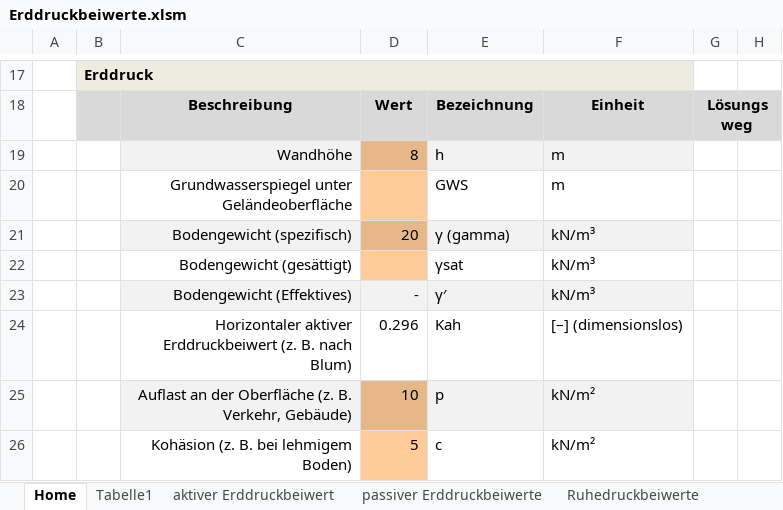
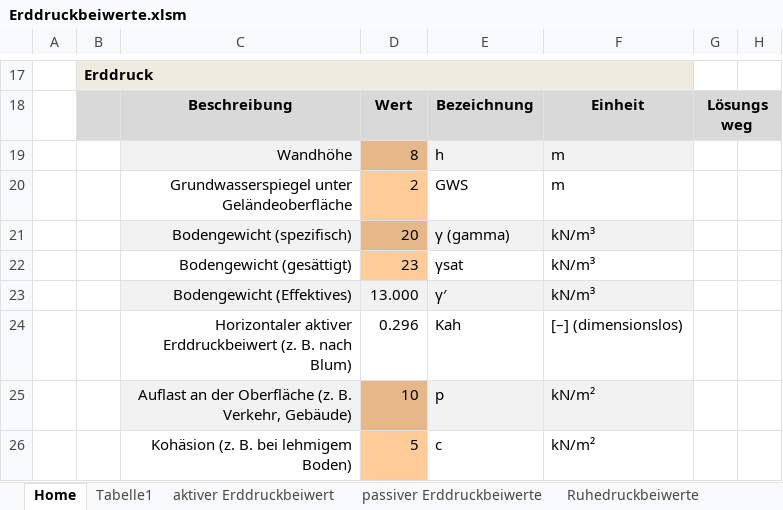
Before and after one commit to Oroxzy/Berechnungshilfen, an Excel workbook: Excel/GB Grundbau/Erddruckbeiwerte.xlsm, sheet Home, drawn as a sheet; only a part is shown, gaps mark what is left out; values as stored, in another font and other column widths than the file's, no borders; charts and pictures and conditional formats not drawn; the diff covers the shown part only; the diff names each change by its address in the sheet, - before the commit and + after, or states it on an @@ line.

Commit message:
Update Erddruckbeiwerte.xlsm

```diff
--- a/Excel/GB Grundbau/Erddruckbeiwerte.xlsm (sheet Home)
+++ b/Excel/GB Grundbau/Erddruckbeiwerte.xlsm (sheet Home)
-D20: (empty)
+D20: 2
-D22: (empty)
+D22: 23
-D23: -
+D23: 13.000
```
Also changed, not shown: 8 edited cells elsewhere in this sheet, sheet Tabelle1, charts or pictures.
